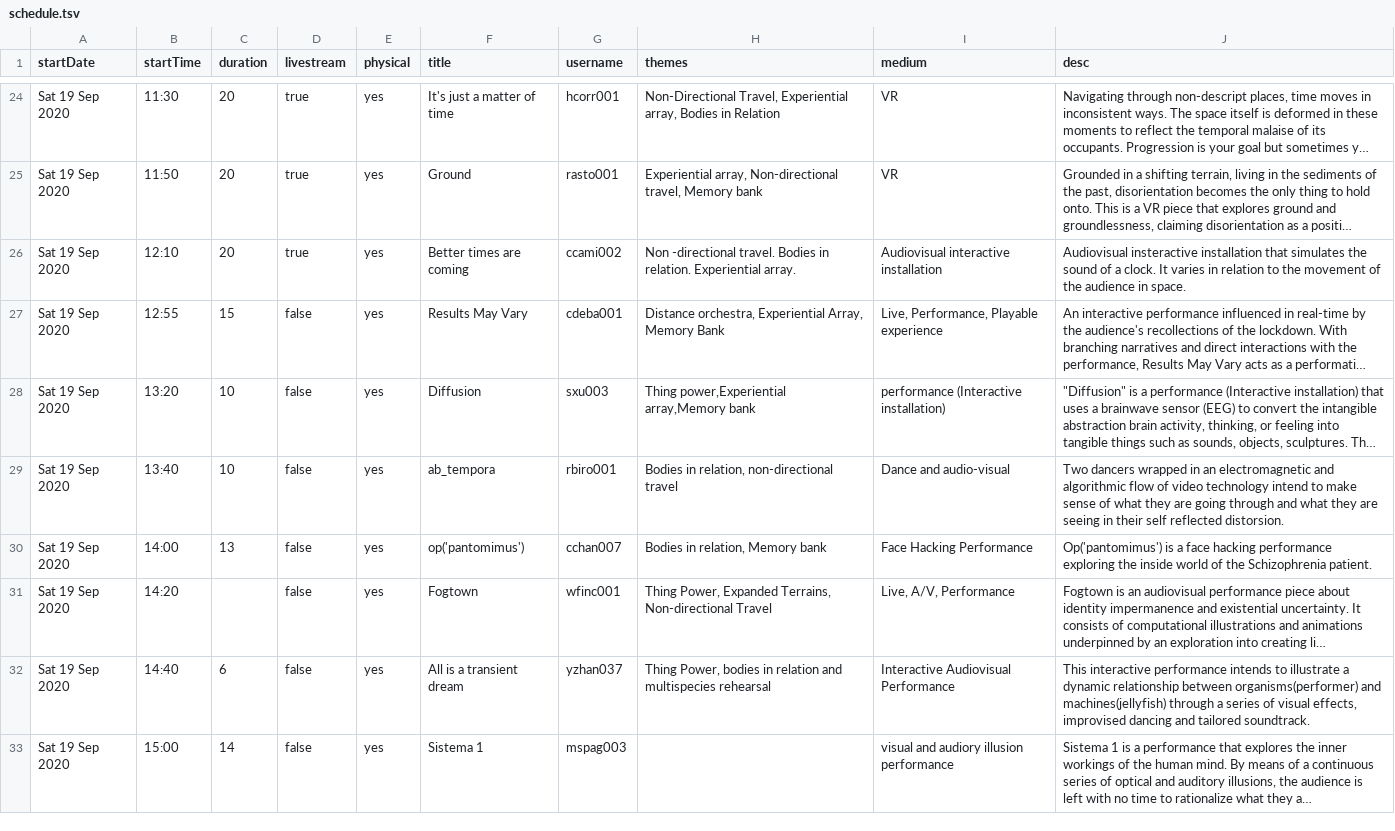
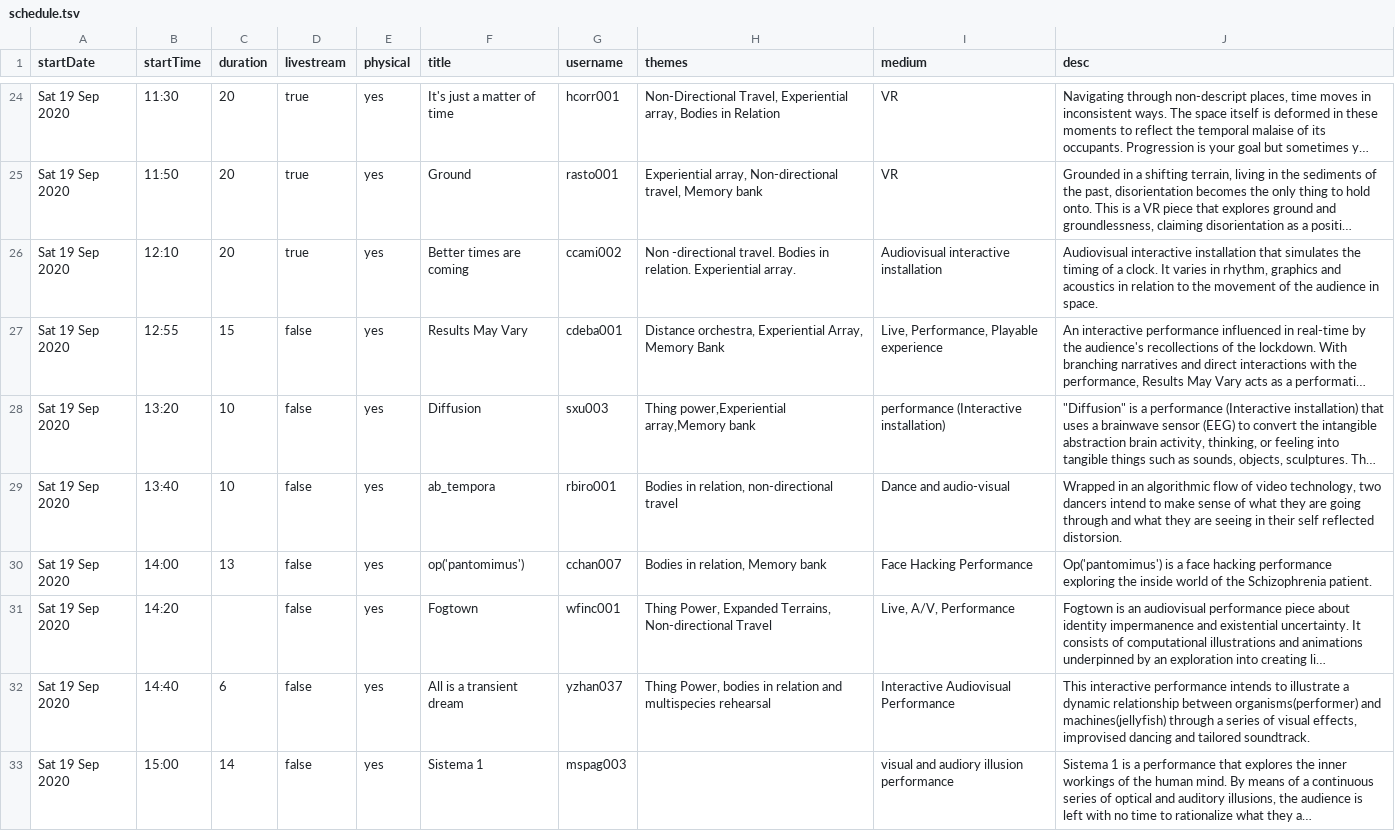
Before and after one commit to goldsmiths-computational-arts/2020.goldcomparts.show, a TSV file: data/schedule.tsv, drawn as a sheet; only a part is shown, gaps mark what is left out; long unchanged cells end in …; the diff covers the shown part only; the diff names each change by its address in the sheet, - before the commit and + after, or states it on an @@ line.

```diff
--- a/data/schedule.tsv
+++ b/data/schedule.tsv
-J26 (desc): Audiovisual insteractive installation that simulates the sound of a clock. It varies in relation…
+J26 (desc): Audiovisual interactive installation that simulates the timing of a clock. It varies in rhythm, graphics and acoustics in relation…
-J29 (desc): Two dancers wrapped in an electromagnetic and algorithmic flow of video technology intend to…
+J29 (desc): Wrapped in an algorithmic flow of video technology, two dancers intend to…
```
Also changed, not shown: 8 edited cells elsewhere in this file, data/artworks.tsv, 4 other files.
